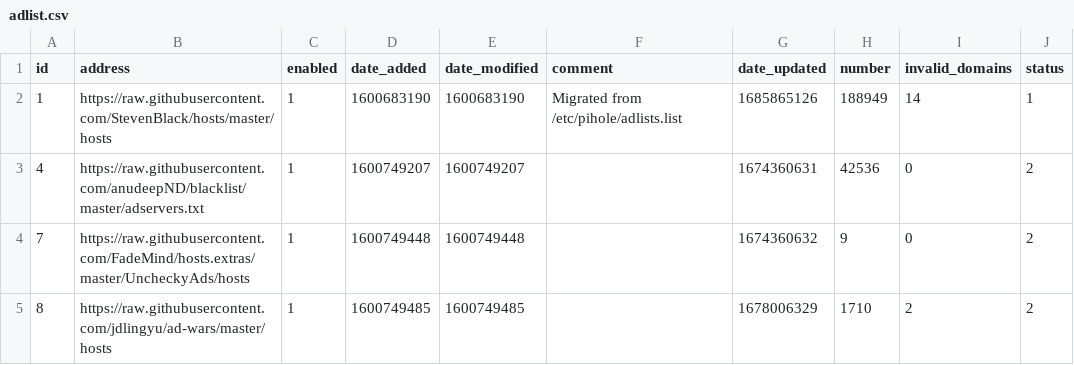
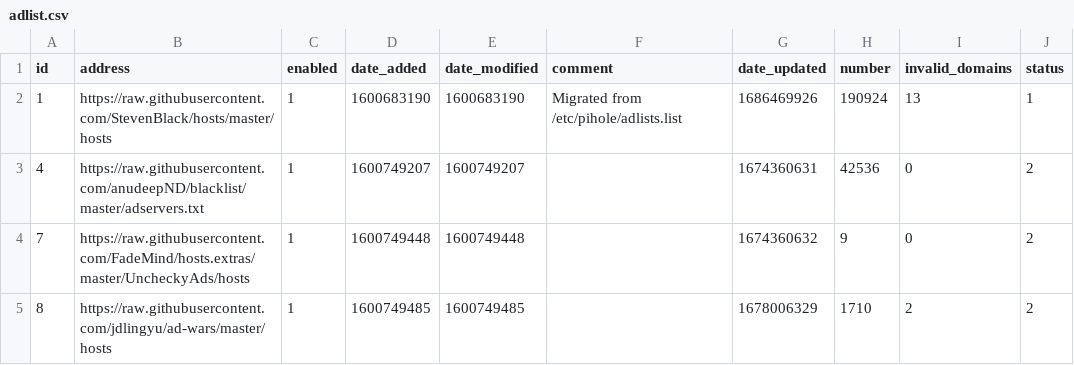
Before and after one commit to johnr9816/my-pihole-lists, a CSV file: adlist.csv, drawn as a sheet.

Commit message:
Updated June 11, 2023  4:00AM

```diff
--- a/adlist.csv
+++ b/adlist.csv
@@ -1,3 +1,3 @@
 id,address,enabled,date_added,date_modified,comment,date_updated,number,invalid_domains,status
-1,https://raw.githubusercontent.com/StevenBlack/hosts/master/hosts,1,1600683190,1600683190,"Migrated from /etc/pihole/adlists.list",1685865126,188949,14,1
+1,https://raw.githubusercontent.com/StevenBlack/hosts/master/hosts,1,1600683190,1600683190,"Migrated from /etc/pihole/adlists.list",1686469926,190924,13,1
 4,https://raw.githubusercontent.com/anudeepND/blacklist/master/adservers.txt,1,1600749207,1600749207,,1674360631,42536,0,2
```
